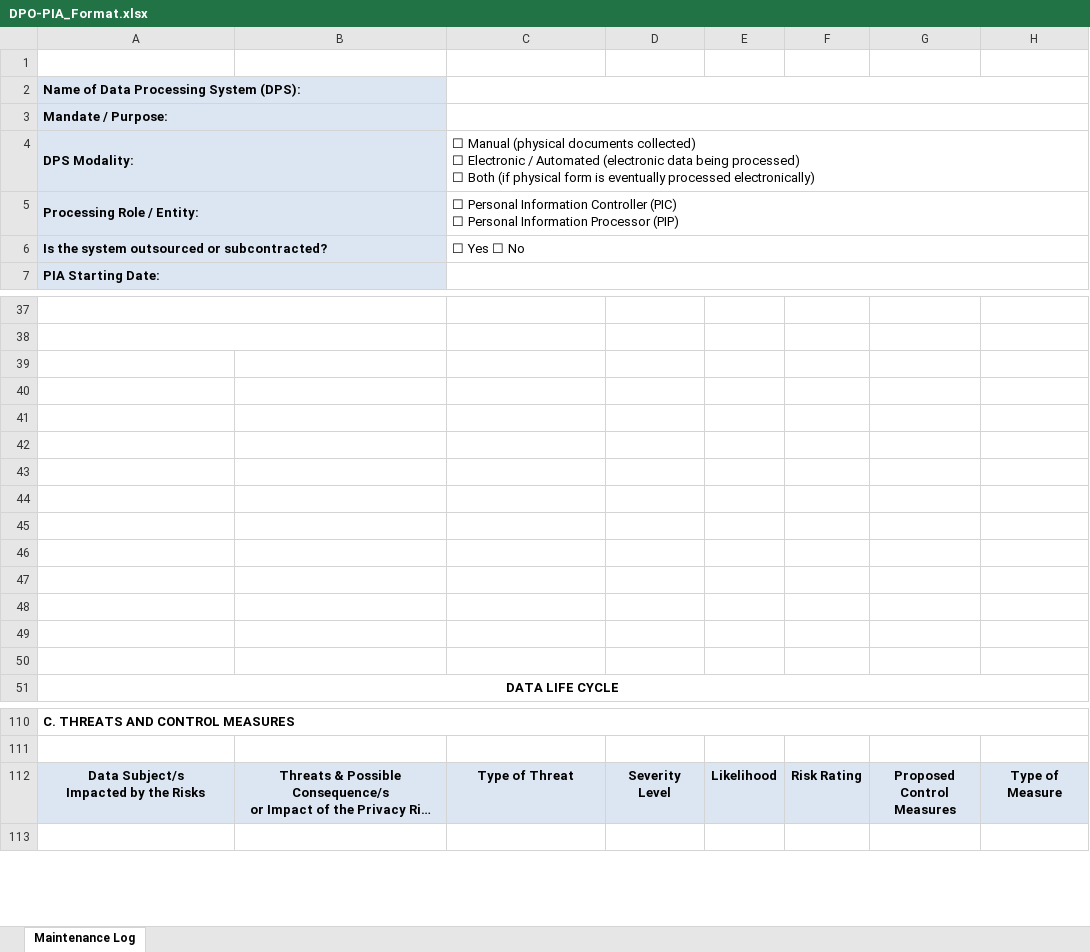
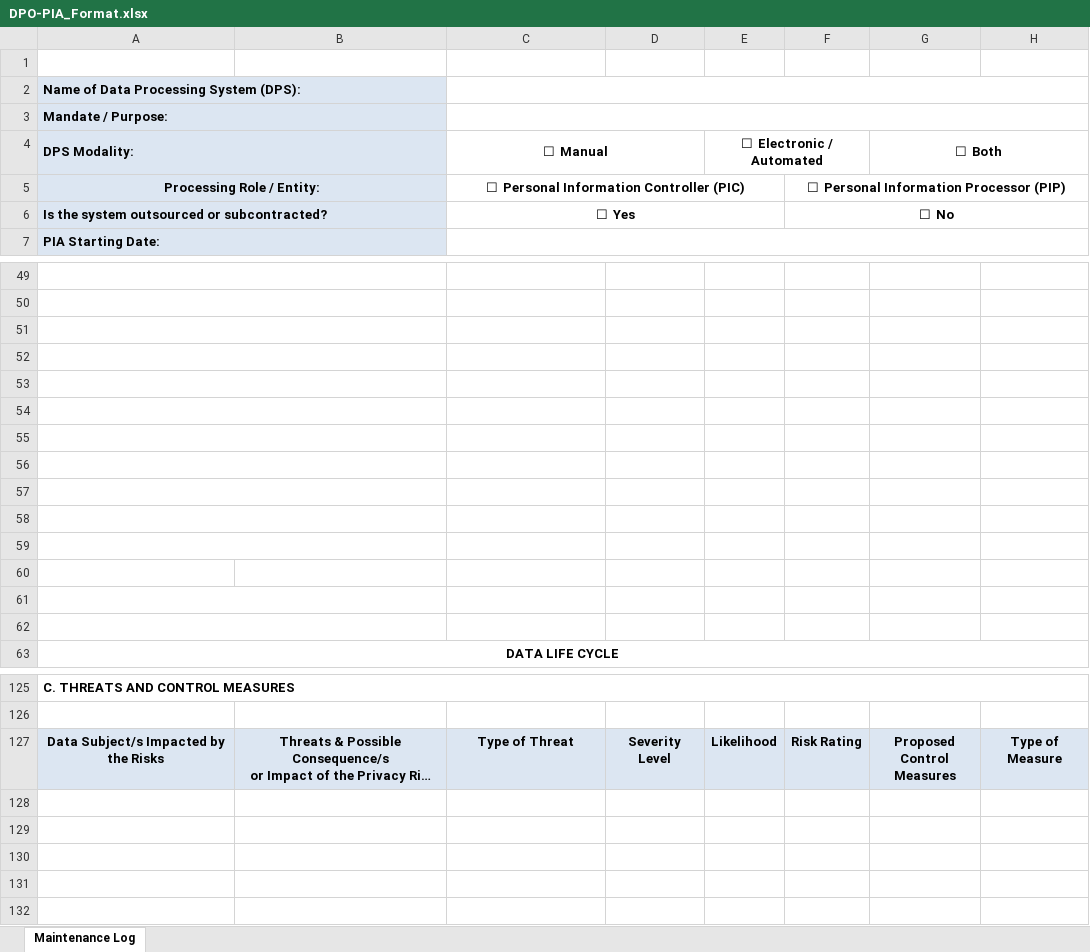
Before and after one commit to Gerard-Alexander/privacy-impact-assessment, an Excel workbook: exports/formats/DPO-PIA_Format.xlsx, sheet Maintenance Log, drawn as a sheet; only a part is shown, gaps mark what is left out; long unchanged cells end in …; values as stored, in another font and other column widths than the file's, no borders; removed rows and columns are numbered as before the commit, all else as after; ↵ is a line break in a cell; the diff covers the shown part only; the diff names each change by its address in the sheet, - before the commit and + after, or states it on an @@ line.

```diff
--- a/exports/formats/DPO-PIA_Format.xlsx (sheet Maintenance Log)
+++ b/exports/formats/DPO-PIA_Format.xlsx (sheet Maintenance Log)
-row 4: DPS Modality: |  | ☐ Manual (physical documents collected) ↵ ☐ Electronic / Automated (electronic data being processed) ↵ ☐ Both (if physical form is eventually processed electronically)
+row 4: DPS Modality: |  | ☐ Manual |  | ☐ Electronic / Automated |  | ☐ Both
-A5 alignment: left
+A5 alignment: center
-C5: …Controller (PIC) ↵ ☐ Personal Information Processor (PIP)
+C5: …Controller (PIC)
@@ C5:C6 bold: off → on, alignment: left → center @@
-C5:H5 merged
+C5:E5 merged
-F5: (empty)
+F5: ☐ Personal Information Processor (PIP)
+F5:H5 merged
-C6: ☐ Yes ☐ No
+C6: ☐ Yes
-C6:H6 merged
+C6:E6 merged
-F6: (empty)
+F6: ☐ No
+F6:H6 merged
+A51:B51 merged
+A52:B52 merged
+A53:B53 merged
+A54:B54 merged
+A55:B55 merged
+A56:B56 merged
+A57:B57 merged
+A58:B58 merged
+A59:B59 merged
+A61:B61 merged
+A62:B62 merged
-A127: Data Subject/s ↵ Impacted by the Risks
+A127: Data Subject/s Impacted by the Risks
+row 128: (empty)
+row 129: (empty)
+row 130: (empty)
+row 131: (empty)
```
Also changed, not shown: 28 added rows, 4 removed rows, 10 edited cells, cell formats and merged cells elsewhere in this sheet.
